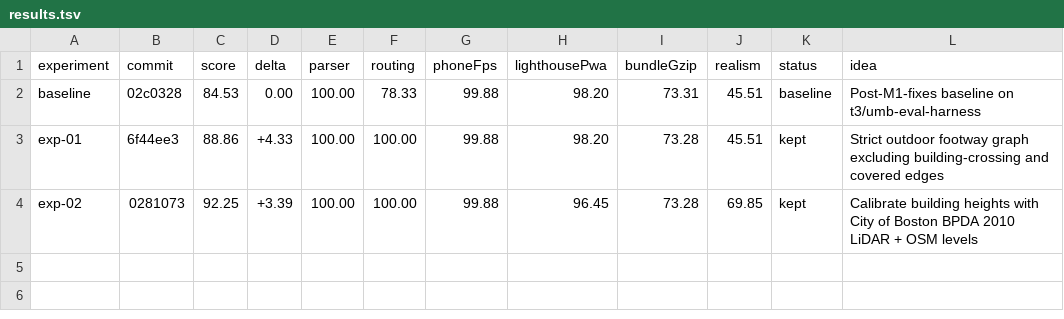
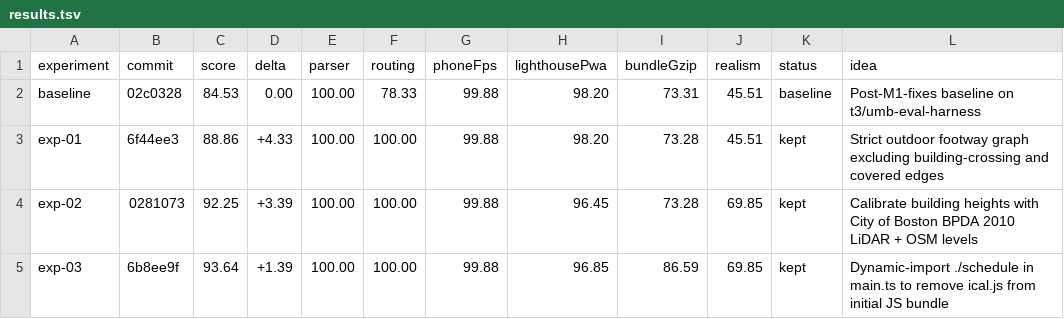
Before and after one commit to Sdefendre/umb-campus-3d, a TSV file: results.tsv, drawn as a sheet; the diff names each change by its address in the sheet, - before the commit and + after, or states it on an @@ line.

Commit message:
exp-03: lazy-load schedule parser and ical.js (SCORE 93.64, +1.39)

```diff
--- a/results.tsv
+++ b/results.tsv
+row 5: exp-03 | 6b8ee9f | 93.64 | +1.39 | 100.00 | 100.00 | 99.88 | 96.85 | 86.59 | 69.85 | kept | Dynamic-import ./schedule in main.ts to remove ical.js from initial JS bundle
```
Also changed, not shown: 1 other file.
